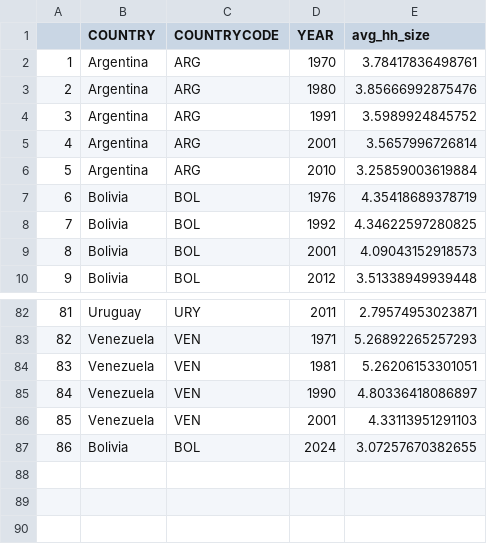
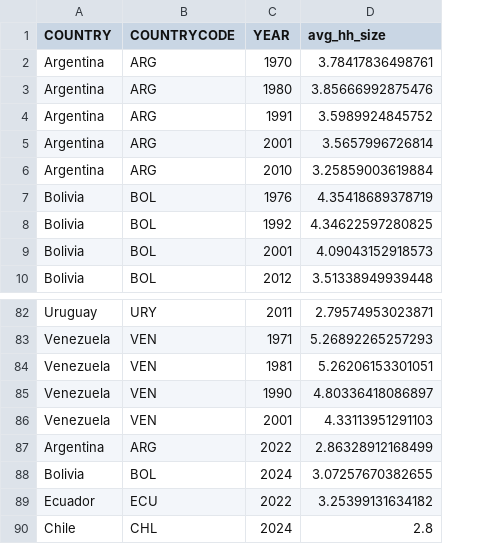
Before and after one commit to APDataSc/LAC_Census_Ind, a CSV file: output/chapter_1/avg_hh_size.csv, drawn as a sheet; only a part is shown, gaps mark what is left out; removed rows and columns are numbered as before the commit, all else as after; the diff names each change by its address in the sheet, - before the commit and + after, or states it on an @@ line.

Commit message:
Ecuador and Chile avg_hh_size adding

```diff
--- a/output/chapter_1/avg_hh_size.csv
+++ b/output/chapter_1/avg_hh_size.csv
-column A, rows 2-10: 1 | 2 | 3 | 4 | 5 | 6 | 7 | 8 | 9; rows 82-87: 81 | 82 | 83 | 84 | 85 | 86
+row 87: Argentina | ARG | 2022 | 2.86328912168499
+row 89: Ecuador | ECU | 2022 | 3.25399131634182
+row 90: Chile | CHL | 2024 | 2.8
```
Also changed, not shown: 3 other files.
